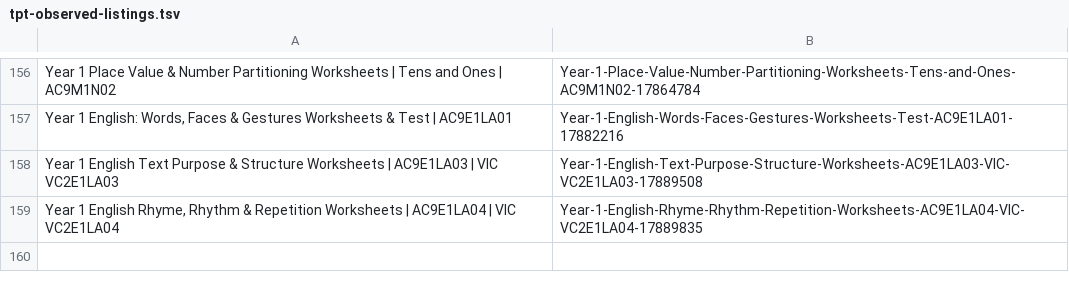
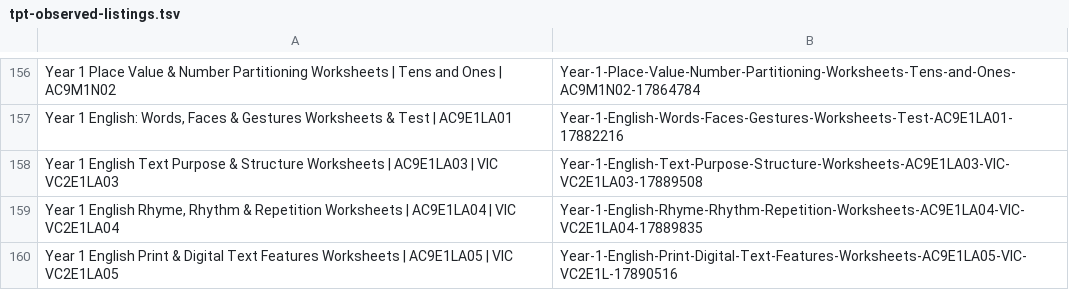
Before and after one commit to JBR99729/skillr, a TSV file: data/tpt-observed-listings.tsv, drawn as a sheet; only a part is shown, gaps mark what is left out.

Commit message:
List Year 1 print and digital text features paid pack

```diff
--- a/data/tpt-observed-listings.tsv
+++ b/data/tpt-observed-listings.tsv
@@ -159 +159,2 @@ Year 1 English Text Purpose & Structure Worksheets | AC9E1LA03 | VIC VC2E1LA03	Y
 Year 1 English Rhyme, Rhythm & Repetition Worksheets | AC9E1LA04 | VIC VC2E1LA04	Year-1-English-Rhyme-Rhythm-Repetition-Worksheets-AC9E1LA04-VIC-VC2E1LA04-17889835
+Year 1 English Print & Digital Text Features Worksheets | AC9E1LA05 | VIC VC2E1LA05	Year-1-English-Print-Digital-Text-Features-Worksheets-AC9E1LA05-VIC-VC2E1L-17890516
```
Also changed, not shown: 6 other files.
